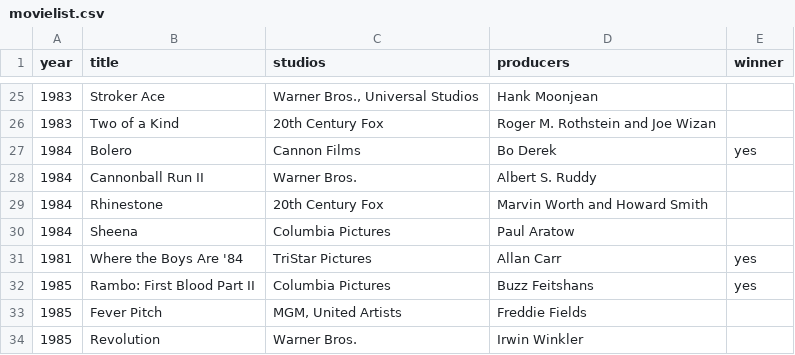
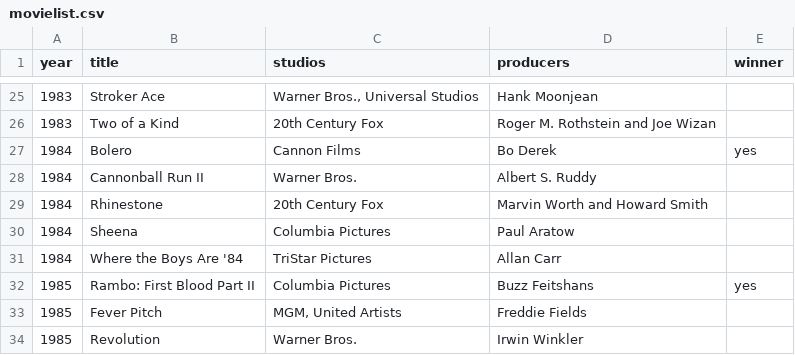
Before and after one commit to CristianoBalz/java, a CSV file: movies-list/worstmovies/movielist.csv, drawn as a sheet; only a part is shown, gaps mark what is left out.

```diff
--- a/movies-list/worstmovies/movielist.csv
+++ b/movies-list/worstmovies/movielist.csv
@@ -30,3 +30,3 @@ year;title;studios;producers;winner
 1984;Sheena;Columbia Pictures;Paul Aratow;
-1981;Where the Boys Are '84;TriStar Pictures;Allan Carr;yes
+1984;Where the Boys Are '84;TriStar Pictures;Allan Carr;
 1985;Rambo: First Blood Part II;Columbia Pictures;Buzz Feitshans;yes
```
Also changed, not shown: movies-list/worstmovies/src/main/resources/test-scripts/movielist-test.csv, 15 other files.
